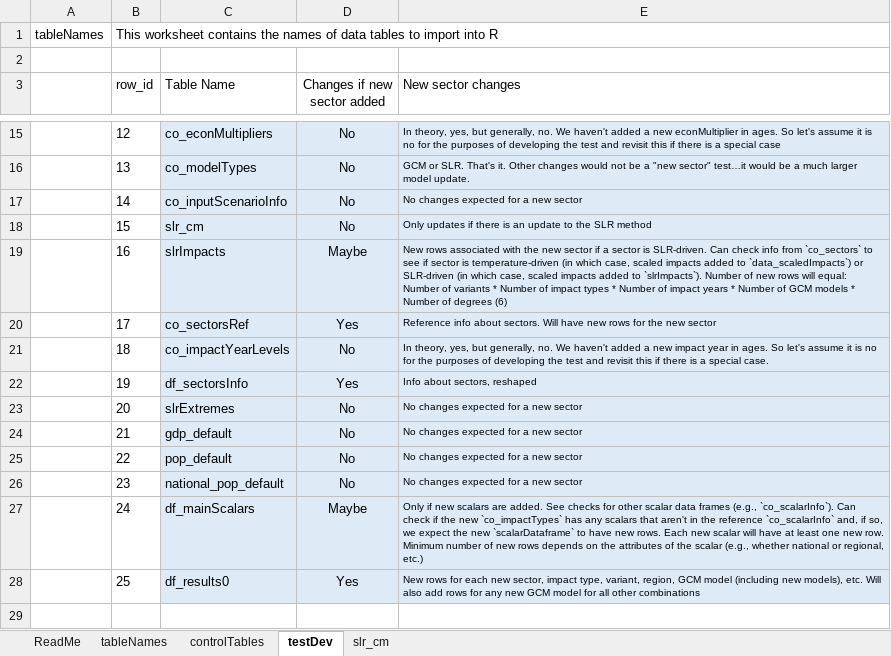
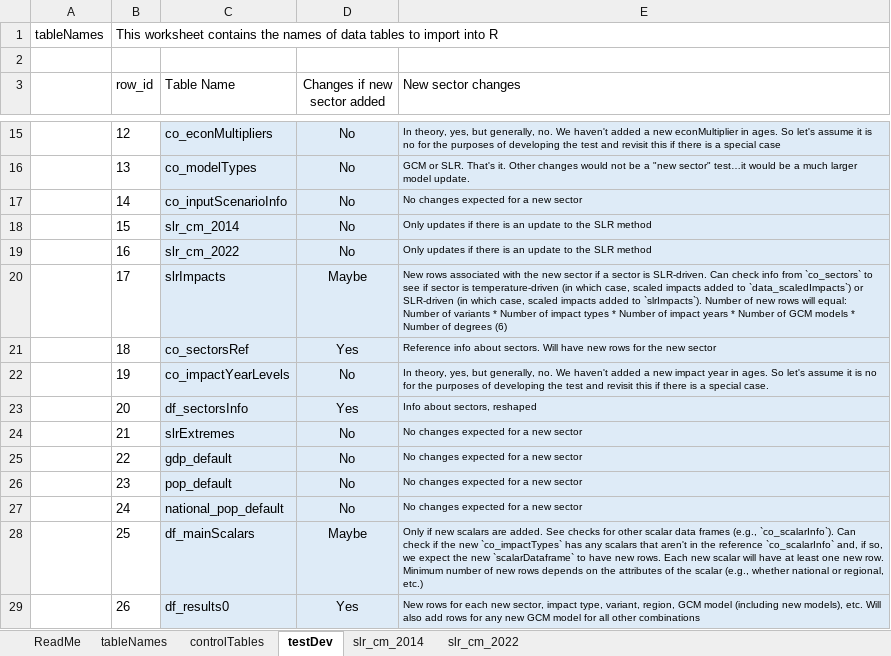
Before and after one commit to USEPA/FrEDI_Data, an Excel workbook: inst/extdata/fredi/FrEDI_config.xlsx, sheet testDev, drawn as a sheet; only a part is shown, gaps mark what is left out; values as stored, in another font and other column widths than the file's, no borders; table styles not drawn; the diff names each change by its address in the sheet, - before the commit and + after, or states it on an @@ line.

```diff
--- a/inst/extdata/fredi/FrEDI_config.xlsx (sheet testDev)
+++ b/inst/extdata/fredi/FrEDI_config.xlsx (sheet testDev)
-sheet tab: slr_cm
+sheet tab: slr_cm_2014
+sheet tab: slr_cm_2022
-C18 (Table Name): slr_cm
+C18 (Table Name): slr_cm_2014
-C19 (Table Name): slrImpacts
+C19 (Table Name): slr_cm_2022
-D19 (Changes if new sector added): Maybe
+D19 (Changes if new sector added): No
-E19 (New sector changes): New rows associated with the new sector if a sector is SLR-driven. Can check info from `co_sectors` to see if sector is temperature-driven (in which case, scaled impacts added to `data_scaledImpacts`) or SLR-driven (in which case, scaled impacts added to `slrImpacts`). Number of new rows will equal: Number of variants * Number of impact types * Number of impact years * Number of GCM models * Number of degrees (6)
+E19 (New sector changes): Only updates if there is an update to the SLR method
-C20 (Table Name): co_sectorsRef
+C20 (Table Name): slrImpacts
-D20 (Changes if new sector added): Yes
+D20 (Changes if new sector added): Maybe
-E20 (New sector changes): Reference info about sectors. Will have new rows for the new sector
+E20 (New sector changes): New rows associated with the new sector if a sector is SLR-driven. Can check info from `co_sectors` to see if sector is temperature-driven (in which case, scaled impacts added to `data_scaledImpacts`) or SLR-driven (in which case, scaled impacts added to `slrImpacts`). Number of new rows will equal: Number of variants * Number of impact types * Number of impact years * Number of GCM models * Number of degrees (6)
-C21 (Table Name): co_impactYearLevels
+C21 (Table Name): co_sectorsRef
-D21 (Changes if new sector added): No
+D21 (Changes if new sector added): Yes
-E21 (New sector changes): In theory, yes, but generally, no. We haven't added a new impact year in ages. So let's assume it is no for the purposes of developing the test and revisit this if there is a special case.
+E21 (New sector changes): Reference info about sectors. Will have new rows for the new sector
-C22 (Table Name): df_sectorsInfo
+C22 (Table Name): co_impactYearLevels
-D22 (Changes if new sector added): Yes
+D22 (Changes if new sector added): No
-E22 (New sector changes): Info about sectors, reshaped
+E22 (New sector changes): In theory, yes, but generally, no. We haven't added a new impact year in ages. So let's assume it is no for the purposes of developing the test and revisit this if there is a special case.
-C23 (Table Name): slrExtremes
+C23 (Table Name): df_sectorsInfo
-D23 (Changes if new sector added): No
+D23 (Changes if new sector added): Yes
-E23 (New sector changes): No changes expected for a new sector
+E23 (New sector changes): Info about sectors, reshaped
-C24 (Table Name): gdp_default
+C24 (Table Name): slrExtremes
-C25 (Table Name): pop_default
+C25 (Table Name): gdp_default
-C26 (Table Name): national_pop_default
+C26 (Table Name): pop_default
-C27 (Table Name): df_mainScalars
+C27 (Table Name): national_pop_default
-D27 (Changes if new sector added): Maybe
+D27 (Changes if new sector added): No
-E27 (New sector changes): Only if new scalars are added. See checks for other scalar data frames (e.g., `co_scalarInfo`). Can check if the new `co_impactTypes` has any scalars that aren't in the reference `co_scalarInfo` and, if so, we expect the new `scalarDataframe` to have new rows. Each new scalar will have at least one new row. Minimum number of new rows depends on the attributes of the scalar (e.g., whether national or regional, etc.)
+E27 (New sector changes): No changes expected for a new sector
-C28 (Table Name): df_results0
+C28 (Table Name): df_mainScalars
-D28 (Changes if new sector added): Yes
+D28 (Changes if new sector added): Maybe
-E28 (New sector changes): New rows for each new sector, impact type, variant, region, GCM model (including new models), etc. Will also add rows for any new GCM model for all other combinations
+E28 (New sector changes): Only if new scalars are added. See checks for other scalar data frames (e.g., `co_scalarInfo`). Can check if the new `co_impactTypes` has any scalars that aren't in the reference `co_scalarInfo` and, if so, we expect the new `scalarDataframe` to have new rows. Each new scalar will have at least one new row. Minimum number of new rows depends on the attributes of the scalar (e.g., whether national or regional, etc.)
+row 29:  | 26 | df_results0 | Yes | New rows for each new sector, impact type, variant, region, GCM model (including new models), etc. Will also add rows for any new GCM model for all other combinations
```
Also changed, not shown: sheet tableNames, sheet controlTables, sheet slr_cm_2014, formulas that keep their value, charts or pictures, inst/extdata/fredi/national/FrEDI_config.xlsx, 6 other files.
